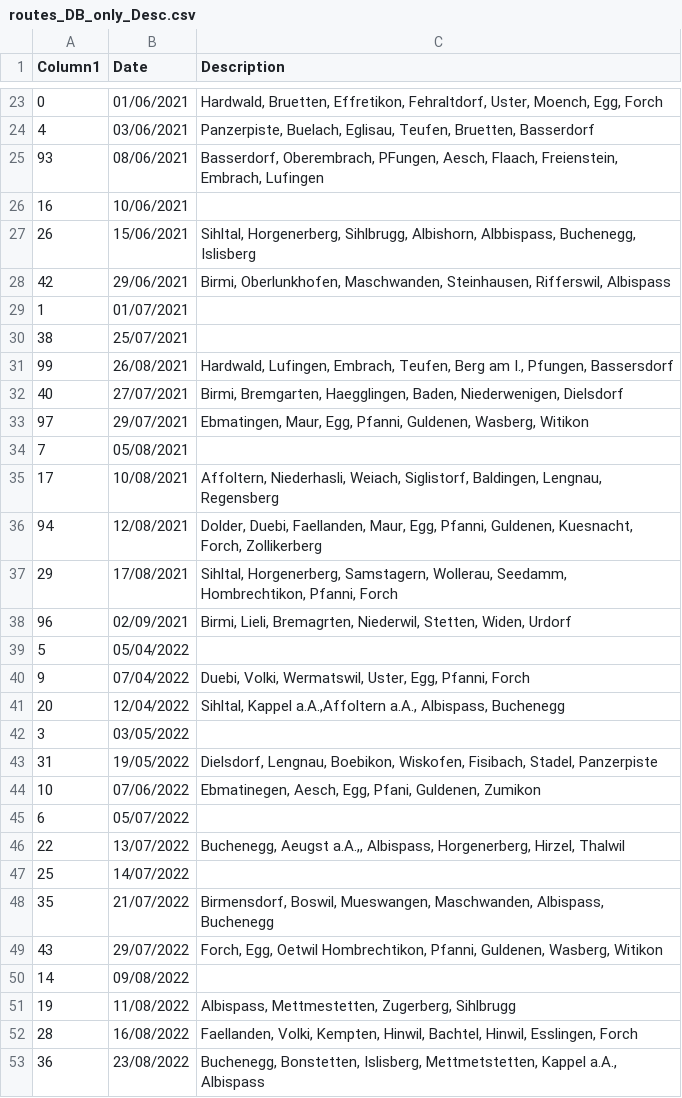
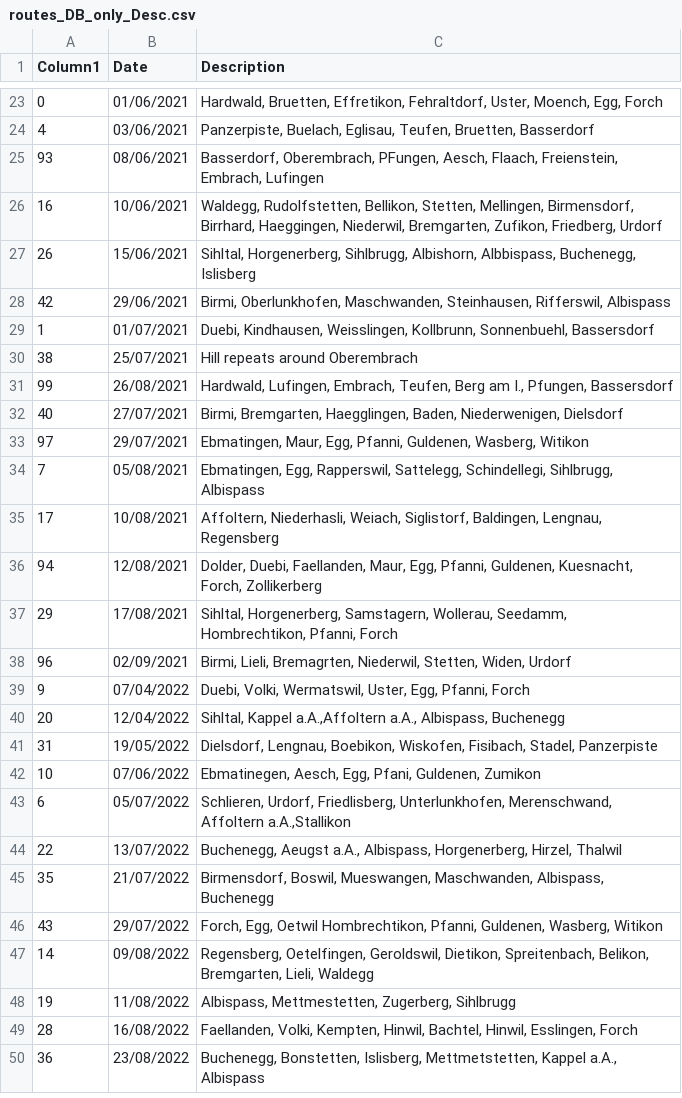
Before and after one commit to MannuelTe/weekdayDB, a CSV file: routes_DB_only_Desc.csv, drawn as a sheet; only a part is shown, gaps mark what is left out.

Commit message:
Update routes_DB_only_Desc.csv

```diff
--- a/routes_DB_only_Desc.csv
+++ b/routes_DB_only_Desc.csv
@@ -25,7 +25,7 @@ Column1,Date,Description
 93,08/06/2021,"Basserdorf, Oberembrach, PFungen, Aesch, Flaach, Freienstein, Embrach, Lufingen"
-16,10/06/2021,
+16,10/06/2021,"Waldegg, Rudolfstetten, Bellikon, Stetten, Mellingen, Birmensdorf, Birrhard, Haeggingen, Niederwil, Bremgarten, Zufikon, Friedberg, Urdorf"
 26,15/06/2021,"Sihltal, Horgenerberg, Sihlbrugg, Albishorn, Albbispass, Buchenegg, Islisberg"
 42,29/06/2021,"Birmi, Oberlunkhofen, Maschwanden, Steinhausen, Rifferswil, Albispass"
-1,01/07/2021,
-38,25/07/2021,
+1,01/07/2021, "Duebi, Kindhausen, Weisslingen, Kollbrunn, Sonnenbuehl, Bassersdorf"
+38,25/07/2021,"Hill repeats around Oberembrach"
 99,26/08/2021,"Hardwald, Lufingen, Embrach, Teufen, Berg am I., Pfungen, Bassersdorf"
@@ -33,3 +33,3 @@ Column1,Date,Description
 97,29/07/2021,"Ebmatingen, Maur, Egg, Pfanni, Guldenen, Wasberg, Witikon"
-7,05/08/2021,
+7,05/08/2021, "Ebmatingen, Egg, Rapperswil, Sattelegg, Schindellegi, Sihlbrugg, Albispass"
 17,10/08/2021,"Affoltern, Niederhasli, Weiach, Siglistorf, Baldingen, Lengnau, Regensberg"
@@ -38,14 +38,11 @@ Column1,Date,Description
 96,02/09/2021,"Birmi, Lieli, Bremagrten, Niederwil, Stetten, Widen, Urdorf"
-5,05/04/2022,
 9,07/04/2022,"Duebi, Volki, Wermatswil, Uster, Egg, Pfanni, Forch"
 20,12/04/2022,"Sihltal, Kappel a.A.,Affoltern a.A., Albispass, Buchenegg"
-3,03/05/2022,
 31,19/05/2022,"Dielsdorf, Lengnau, Boebikon, Wiskofen, Fisibach, Stadel, Panzerpiste"
 10,07/06/2022,"Ebmatinegen, Aesch, Egg, Pfani, Guldenen, Zumikon"
-6,05/07/2022,
-22,13/07/2022,"Buchenegg, Aeugst a.A.,, Albispass, Horgenerberg, Hirzel, Thalwil"
-25,14/07/2022,
+6,05/07/2022,"Schlieren, Urdorf, Friedlisberg, Unterlunkhofen, Merenschwand, Affoltern a.A.,Stallikon"
+22,13/07/2022,"Buchenegg, Aeugst a.A., Albispass, Horgenerberg, Hirzel, Thalwil"
 35,21/07/2022,"Birmensdorf, Boswil, Mueswangen, Maschwanden, Albispass, Buchenegg"
 43,29/07/2022,"Forch, Egg, Oetwil Hombrechtikon, Pfanni, Guldenen, Wasberg, Witikon"
-14,09/08/2022,
+14,09/08/2022,"Regensberg, Oetelfingen, Geroldswil, Dietikon, Spreitenbach, Belikon, Bremgarten, Lieli, Waldegg"
 19,11/08/2022,"Albispass, Mettmestetten, Zugerberg, Sihlbrugg"
```
